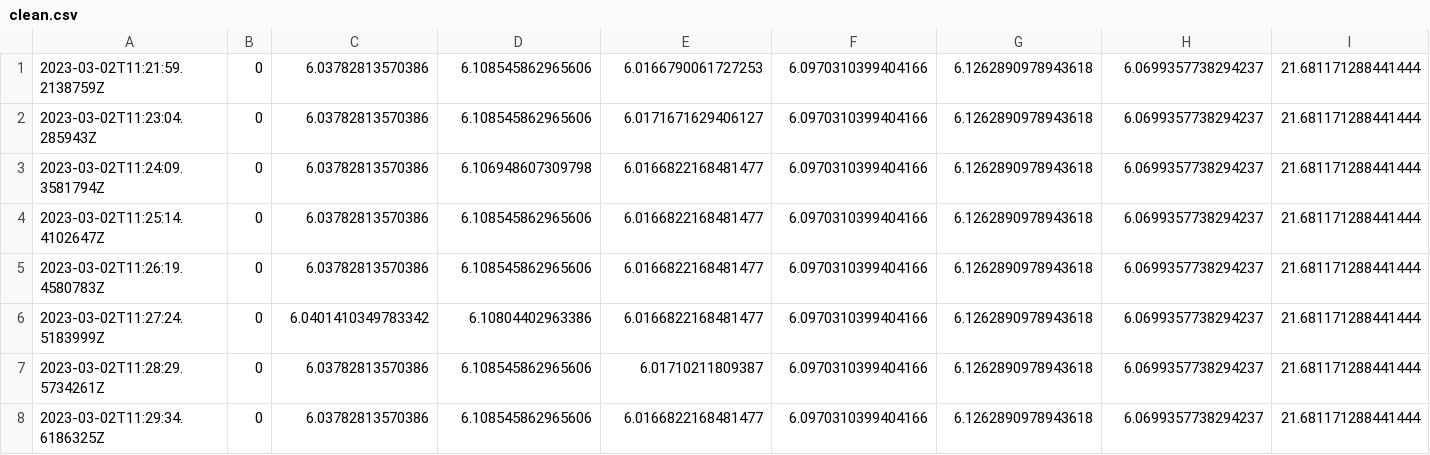
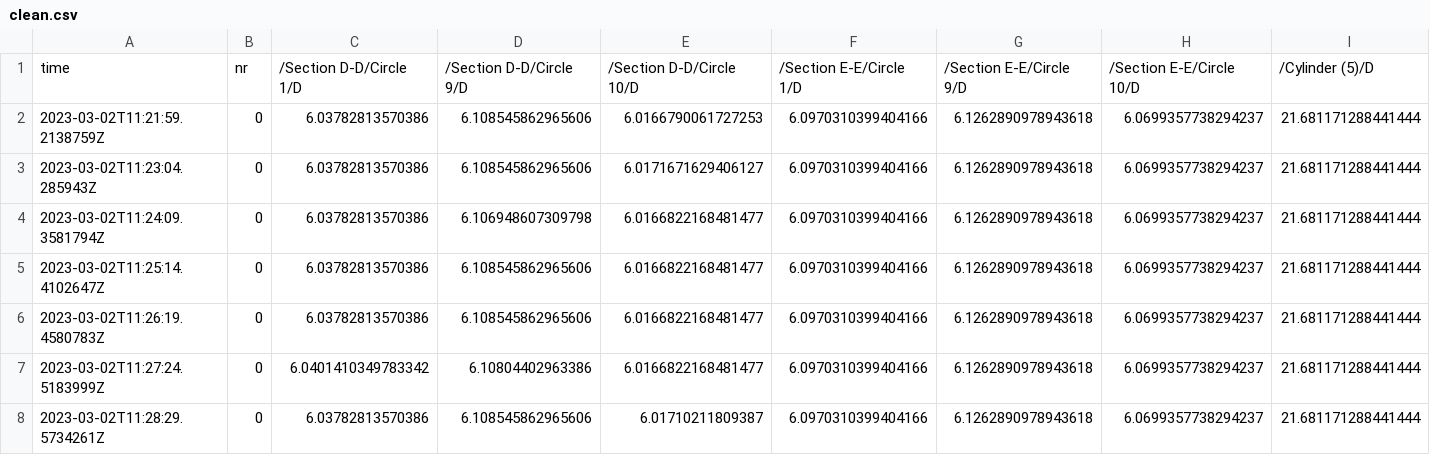
Before and after one commit to paulalndwhr/dienerds, a CSV file: data/clean.csv, drawn as a sheet; only a part is shown; the shorter side is filled out with more unchanged rows; the diff names each change by its address in the sheet, - before the commit and + after, or states it on an @@ line.

```diff
--- a/data/clean.csv
+++ b/data/clean.csv
+row 1: time | nr | /Section D-D/Circle 1/D | /Section D-D/Circle 9/D | /Section D-D/Circle 10/D | /Section E-E/Circle 1/D | /Section E-E/Circle 9/D | /Section E-E/Circle 10/D | /Cylinder (5)/D
```
Also changed, not shown: 1 other file.
